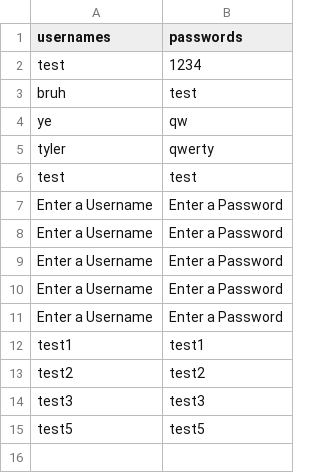
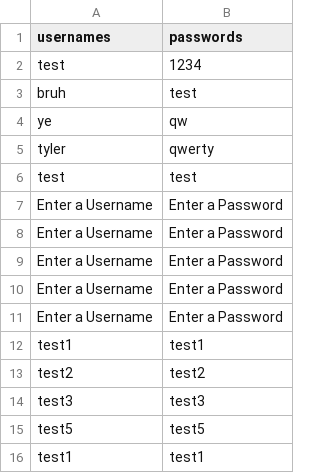
Before and after one commit to TylerTrott/CSCI2020-WinterProject, a CSV file: build/resources/main/accounts.csv, drawn as a sheet; the diff names each change by its address in the sheet, - before the commit and + after, or states it on an @@ line.

```diff
--- a/build/resources/main/accounts.csv
+++ b/build/resources/main/accounts.csv
+row 16: test1 | test1
```
Also changed, not shown: 11 other files.
